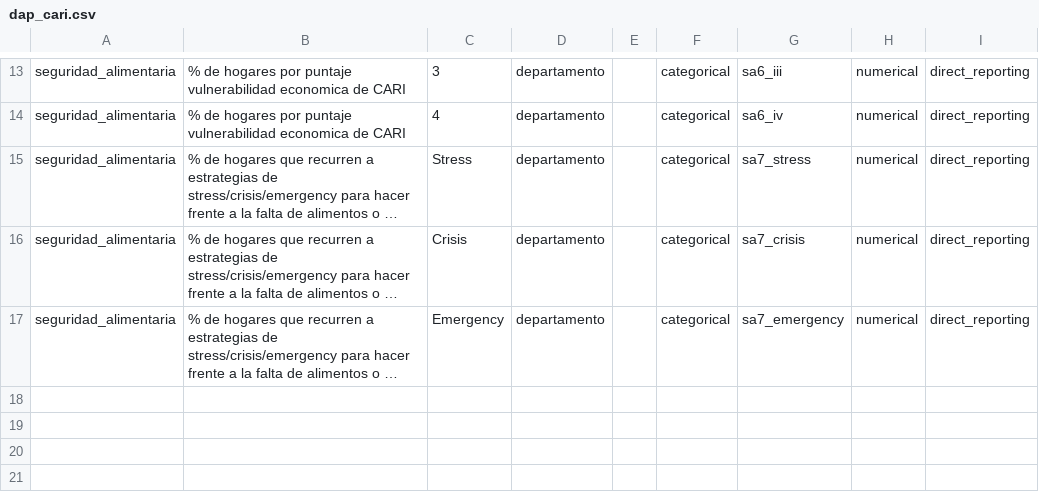
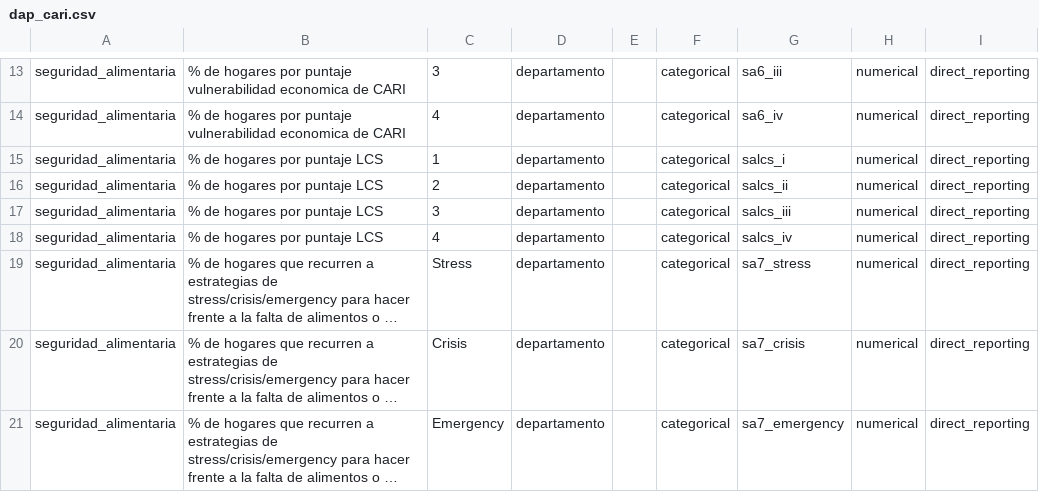
Before and after one commit to michaelbly/EFSACOL22, a CSV file: data/dap/dap_cari.csv, drawn as a sheet; only a part is shown, gaps mark what is left out; long unchanged cells end in …; the diff names each change by its address in the sheet, - before the commit and + after, or states it on an @@ line.

```diff
--- a/data/dap/dap_cari.csv
+++ b/data/dap/dap_cari.csv
+row 15: seguridad_alimentaria | % de hogares por puntaje LCS | 1 | departamento |  | categorical | salcs_i | numerical | direct_reporting
+row 16: seguridad_alimentaria | % de hogares por puntaje LCS | 2 | departamento |  | categorical | salcs_ii | numerical | direct_reporting
+row 17: seguridad_alimentaria | % de hogares por puntaje LCS | 3 | departamento |  | categorical | salcs_iii | numerical | direct_reporting
+row 18: seguridad_alimentaria | % de hogares por puntaje LCS | 4 | departamento |  | categorical | salcs_iv | numerical | direct_reporting
```
Also changed, not shown: 10 other files.
